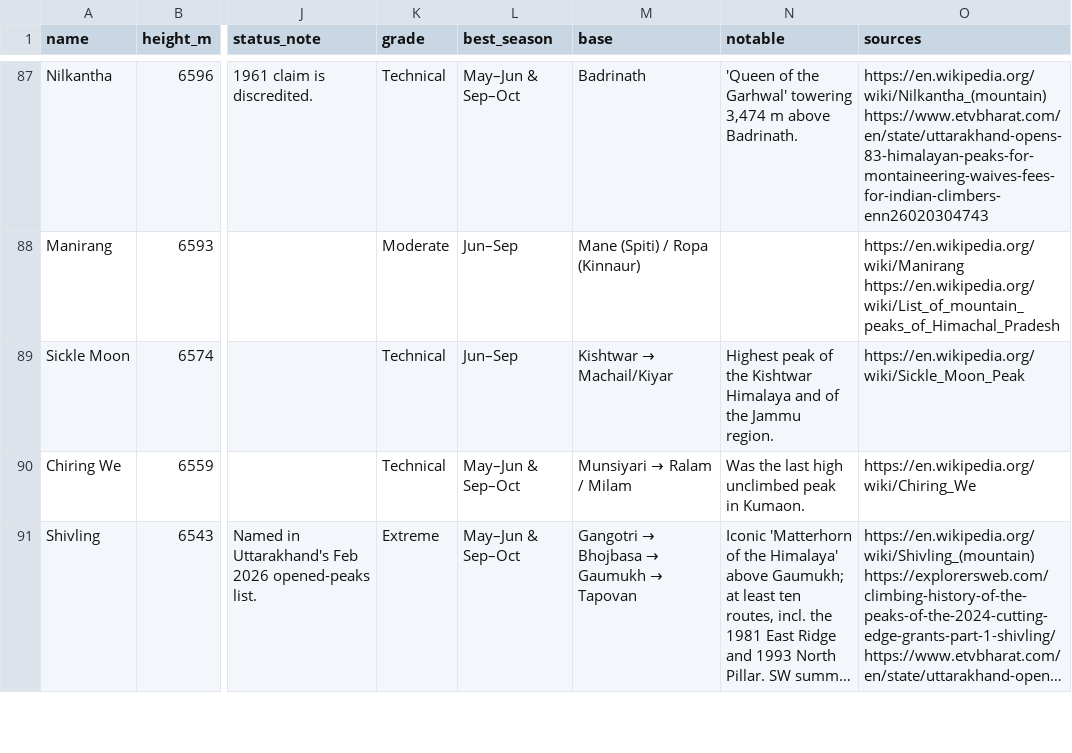
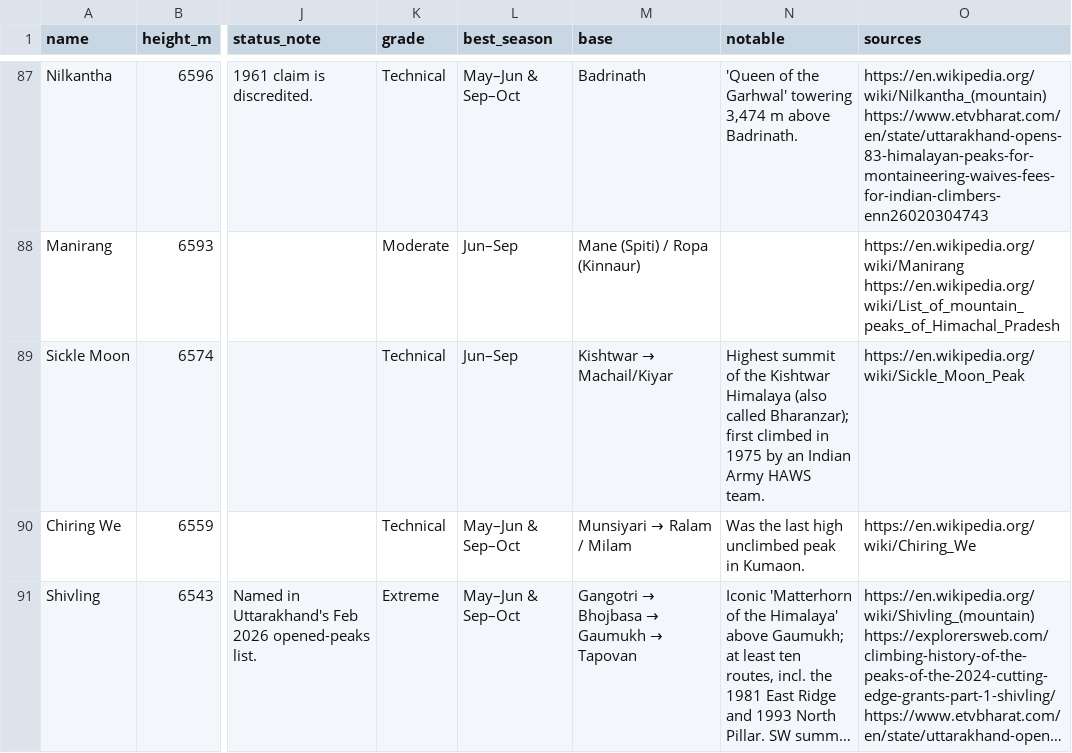
Before and after one commit to sushilg5ss/Suzu-Travels, a CSV file: mountain-kit/data/india-peaks.csv, drawn as a sheet; only a part is shown, gaps mark what is left out; long unchanged cells end in …; the diff names each change by its address in the sheet, - before the commit and + after, or states it on an @@ line.

```diff
--- a/mountain-kit/data/india-peaks.csv
+++ b/mountain-kit/data/india-peaks.csv
-N89 (notable): Highest peak of the Kishtwar Himalaya and of the Jammu region.
+N89 (notable): Highest summit of the Kishtwar Himalaya (also called Bharanzar); first climbed in 1975 by an Indian Army HAWS team.
```
Also changed, not shown: 7 other files.
